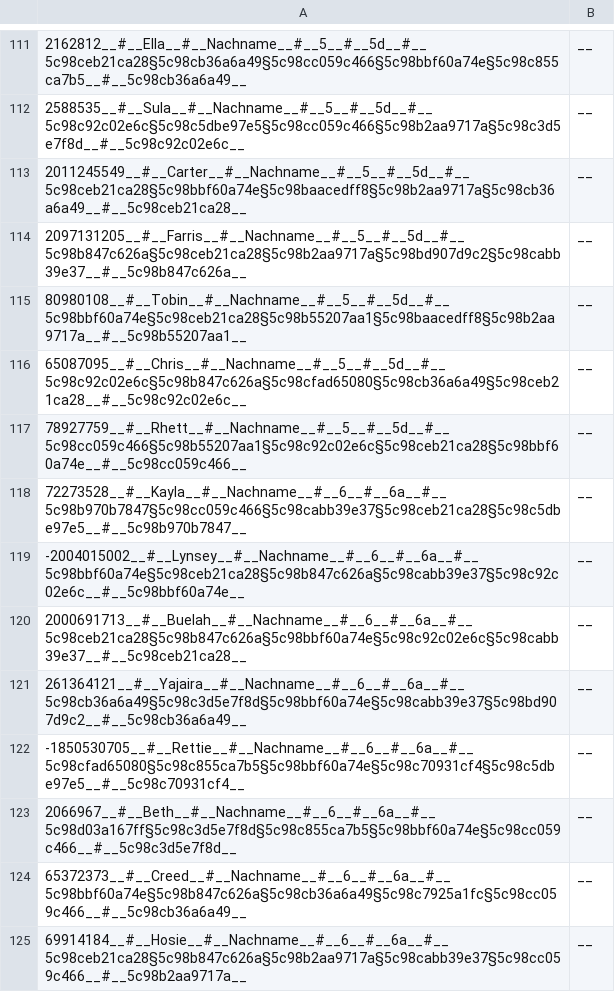
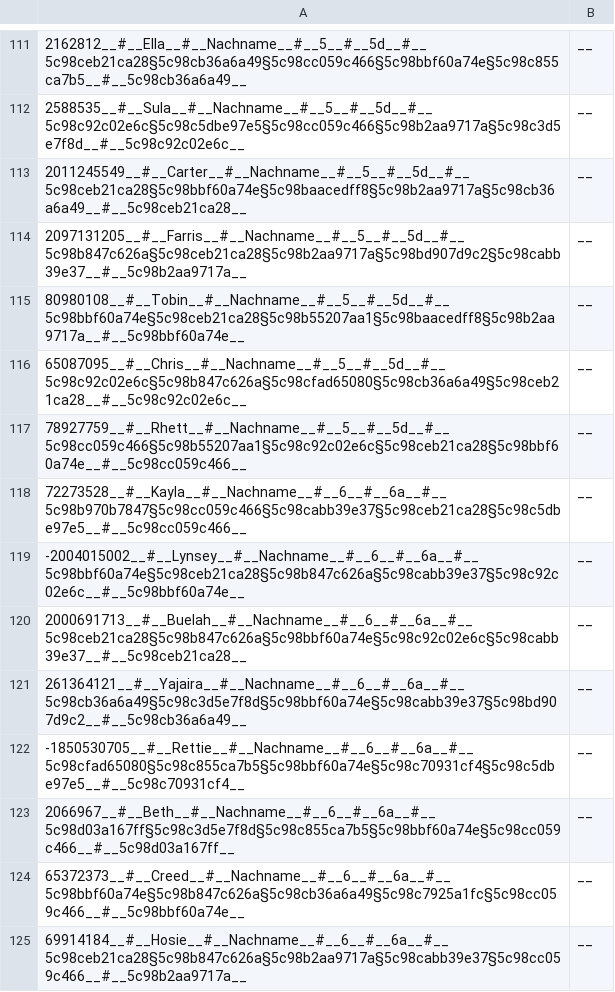
Before and after one commit to Yasamato/Zuteilungsalgorithmus, a CSV file: data/wahl.csv, drawn as a sheet; only a part is shown, gaps mark what is left out; the diff covers the shown part only; the diff names each change by its address in the sheet, - before the commit and + after, or states it on an @@ line.

```diff
--- a/data/wahl.csv
+++ b/data/wahl.csv
-A114: 2097131205__#__Farris__#__Nachname__#__5__#__5d__#__5c98b847c626a§5c98ceb21ca28§5c98b2aa9717a§5c98bd907d9c2§5c98cabb39e37__#__5c98b847c626a__
+A114: 2097131205__#__Farris__#__Nachname__#__5__#__5d__#__5c98b847c626a§5c98ceb21ca28§5c98b2aa9717a§5c98bd907d9c2§5c98cabb39e37__#__5c98b2aa9717a__
-A115: 80980108__#__Tobin__#__Nachname__#__5__#__5d__#__5c98bbf60a74e§5c98ceb21ca28§5c98b55207aa1§5c98baacedff8§5c98b2aa9717a__#__5c98b55207aa1__
+A115: 80980108__#__Tobin__#__Nachname__#__5__#__5d__#__5c98bbf60a74e§5c98ceb21ca28§5c98b55207aa1§5c98baacedff8§5c98b2aa9717a__#__5c98bbf60a74e__
-A118: 72273528__#__Kayla__#__Nachname__#__6__#__6a__#__5c98b970b7847§5c98cc059c466§5c98cabb39e37§5c98ceb21ca28§5c98c5dbe97e5__#__5c98b970b7847__
+A118: 72273528__#__Kayla__#__Nachname__#__6__#__6a__#__5c98b970b7847§5c98cc059c466§5c98cabb39e37§5c98ceb21ca28§5c98c5dbe97e5__#__5c98cc059c466__
-A123: 2066967__#__Beth__#__Nachname__#__6__#__6a__#__5c98d03a167ff§5c98c3d5e7f8d§5c98c855ca7b5§5c98bbf60a74e§5c98cc059c466__#__5c98c3d5e7f8d__
+A123: 2066967__#__Beth__#__Nachname__#__6__#__6a__#__5c98d03a167ff§5c98c3d5e7f8d§5c98c855ca7b5§5c98bbf60a74e§5c98cc059c466__#__5c98d03a167ff__
-A124: 65372373__#__Creed__#__Nachname__#__6__#__6a__#__5c98bbf60a74e§5c98b847c626a§5c98cb36a6a49§5c98c7925a1fc§5c98cc059c466__#__5c98cb36a6a49__
+A124: 65372373__#__Creed__#__Nachname__#__6__#__6a__#__5c98bbf60a74e§5c98b847c626a§5c98cb36a6a49§5c98c7925a1fc§5c98cc059c466__#__5c98bbf60a74e__
```
Also changed, not shown: 176 edited cells elsewhere in this file, FinishedAlgorithm/verteilungNachProjekten.csv, FinishedAlgorithm/verteilungNachSchuelern.csv, 2 other files.
